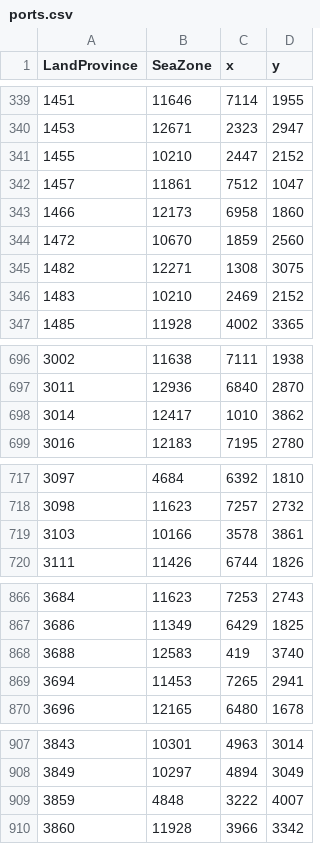
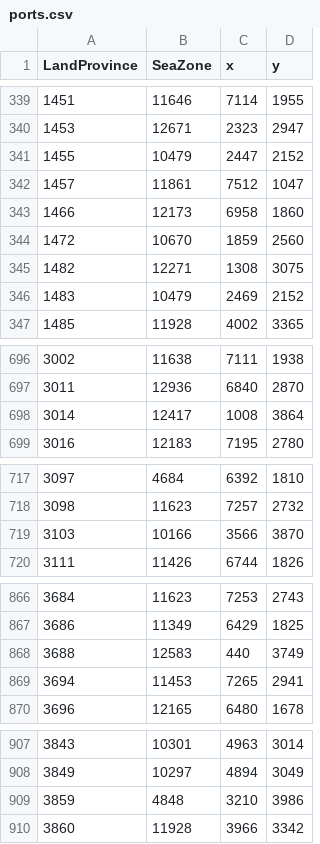
Before and after one commit to sobisonator/imp19c, a CSV file: map_data/ports.csv, drawn as a sheet; only a part is shown, gaps mark what is left out; the diff covers the shown part only.

```diff
--- a/map_data/ports.csv
+++ b/map_data/ports.csv
@@ -340,3 +340,3 @@ LandProvince;SeaZone;x;y;
 1453;12671;2323;2947;
-1455;10210;2447;2152;
+1455;10479;2447;2152;
 1457;11861;7512;1047;
@@ -345,3 +345,3 @@ LandProvince;SeaZone;x;y;
 1482;12271;1308;3075;
-1483;10210;2469;2152;
+1483;10479;2469;2152;
 1485;11928;4002;3365;
@@ -697,3 +697,3 @@ LandProvince;SeaZone;x;y;
 3011;12936;6840;2870;
-3014;12417;1010;3862;
+3014;12417;1008;3864;
 3016;12183;7195;2780;
@@ -718,3 +718,3 @@ LandProvince;SeaZone;x;y;
 3098;11623;7257;2732;
-3103;10166;3578;3861;
+3103;10166;3566;3870;
 3111;11426;6744;1826;
@@ -867,3 +867,3 @@ LandProvince;SeaZone;x;y;
 3686;11349;6429;1825;
-3688;12583;419;3740;
+3688;12583;440;3749;
 3694;11453;7265;2941;
@@ -908,3 +908,3 @@ LandProvince;SeaZone;x;y;
 3849;10297;4894;3049;
-3859;4848;3222;4007;
+3859;4848;3210;3986;
 3860;11928;3966;3342;
```
Also changed, not shown: 1 added row and 51 edited cells elsewhere in this file, 8 other files.
